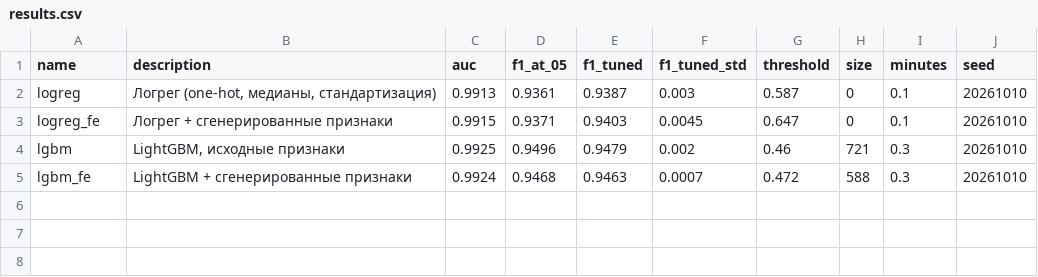
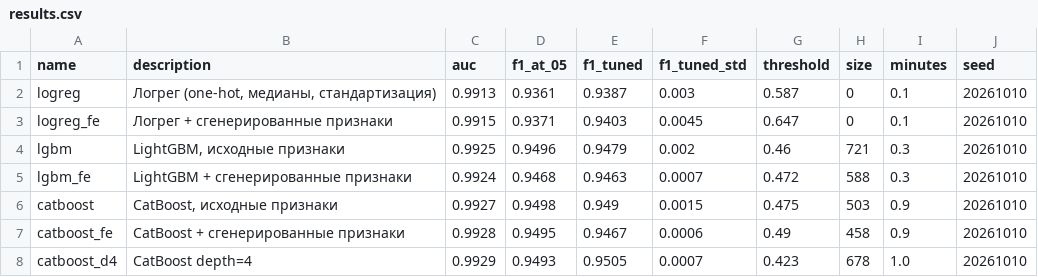
Before and after one commit to GAGAMIX228/my-project, a CSV file: task_b/results.csv, drawn as a sheet; the diff names each change by its address in the sheet, - before the commit and + after, or states it on an @@ line.

```diff
--- a/task_b/results.csv
+++ b/task_b/results.csv
+row 6: catboost | CatBoost, исходные признаки | 0.9927 | 0.9498 | 0.949 | 0.0015 | 0.475 | 503 | 0.9 | 20261010
+row 7: catboost_fe | CatBoost + сгенерированные признаки | 0.9928 | 0.9495 | 0.9467 | 0.0006 | 0.49 | 458 | 0.9 | 20261010
+row 8: catboost_d4 | CatBoost depth=4 | 0.9929 | 0.9493 | 0.9505 | 0.0007 | 0.423 | 678 | 1.0 | 20261010
```
Also changed, not shown: 9 other files.
